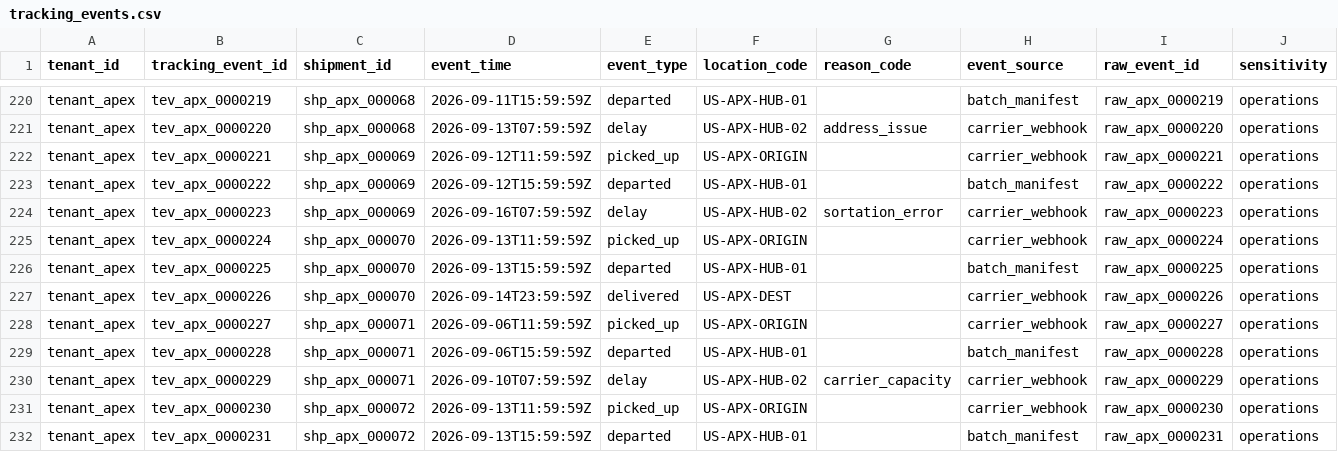
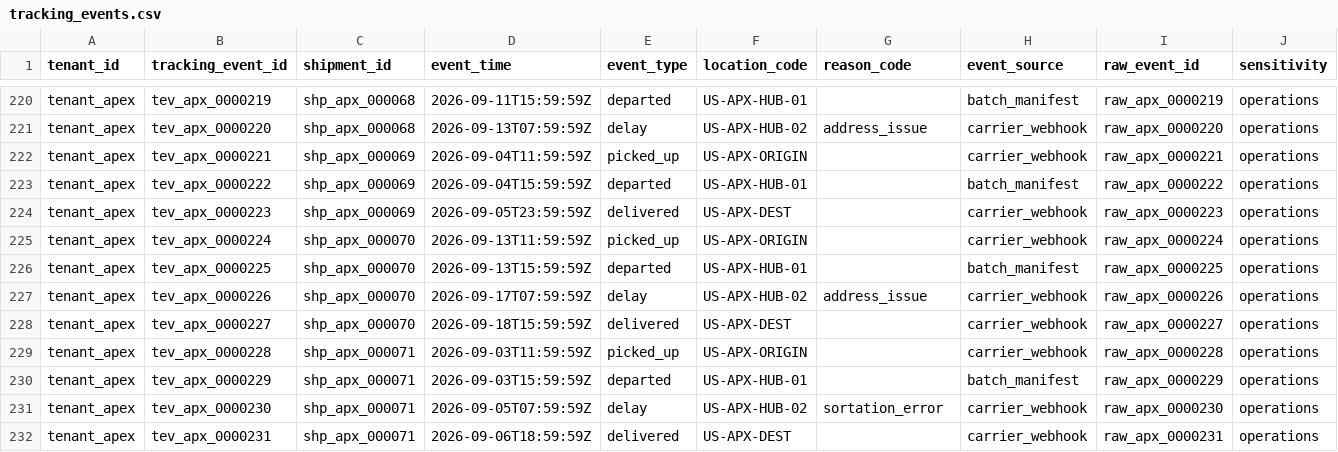
Before and after one commit to prajwalgotmare/business-brain, a CSV file: data/generated/apex_retail/tracking_events.csv, drawn as a sheet; only a part is shown, gaps mark what is left out; the diff covers the shown part only.

```diff
--- a/data/generated/apex_retail/tracking_events.csv
+++ b/data/generated/apex_retail/tracking_events.csv
@@ -221,12 +221,12 @@ tenant_apex,tev_apx_0000219,shp_apx_000068,2026-09-11T15:59:59Z,departed,US-APX-
 tenant_apex,tev_apx_0000220,shp_apx_000068,2026-09-13T07:59:59Z,delay,US-APX-HUB-02,address_issue,carrier_webhook,raw_apx_0000220,operations
-tenant_apex,tev_apx_0000221,shp_apx_000069,2026-09-12T11:59:59Z,picked_up,US-APX-ORIGIN,,carrier_webhook,raw_apx_0000221,operations
-tenant_apex,tev_apx_0000222,shp_apx_000069,2026-09-12T15:59:59Z,departed,US-APX-HUB-01,,batch_manifest,raw_apx_0000222,operations
-tenant_apex,tev_apx_0000223,shp_apx_000069,2026-09-16T07:59:59Z,delay,US-APX-HUB-02,sortation_error,carrier_webhook,raw_apx_0000223,operations
+tenant_apex,tev_apx_0000221,shp_apx_000069,2026-09-04T11:59:59Z,picked_up,US-APX-ORIGIN,,carrier_webhook,raw_apx_0000221,operations
+tenant_apex,tev_apx_0000222,shp_apx_000069,2026-09-04T15:59:59Z,departed,US-APX-HUB-01,,batch_manifest,raw_apx_0000222,operations
+tenant_apex,tev_apx_0000223,shp_apx_000069,2026-09-05T23:59:59Z,delivered,US-APX-DEST,,carrier_webhook,raw_apx_0000223,operations
 tenant_apex,tev_apx_0000224,shp_apx_000070,2026-09-13T11:59:59Z,picked_up,US-APX-ORIGIN,,carrier_webhook,raw_apx_0000224,operations
 tenant_apex,tev_apx_0000225,shp_apx_000070,2026-09-13T15:59:59Z,departed,US-APX-HUB-01,,batch_manifest,raw_apx_0000225,operations
-tenant_apex,tev_apx_0000226,shp_apx_000070,2026-09-14T23:59:59Z,delivered,US-APX-DEST,,carrier_webhook,raw_apx_0000226,operations
-tenant_apex,tev_apx_0000227,shp_apx_000071,2026-09-06T11:59:59Z,picked_up,US-APX-ORIGIN,,carrier_webhook,raw_apx_0000227,operations
-tenant_apex,tev_apx_0000228,shp_apx_000071,2026-09-06T15:59:59Z,departed,US-APX-HUB-01,,batch_manifest,raw_apx_0000228,operations
-tenant_apex,tev_apx_0000229,shp_apx_000071,2026-09-10T07:59:59Z,delay,US-APX-HUB-02,carrier_capacity,carrier_webhook,raw_apx_0000229,operations
-tenant_apex,tev_apx_0000230,shp_apx_000072,2026-09-13T11:59:59Z,picked_up,US-APX-ORIGIN,,carrier_webhook,raw_apx_0000230,operations
-tenant_apex,tev_apx_0000231,shp_apx_000072,2026-09-13T15:59:59Z,departed,US-APX-HUB-01,,batch_manifest,raw_apx_0000231,operations
+tenant_apex,tev_apx_0000226,shp_apx_000070,2026-09-17T07:59:59Z,delay,US-APX-HUB-02,address_issue,carrier_webhook,raw_apx_0000226,operations
+tenant_apex,tev_apx_0000227,shp_apx_000070,2026-09-18T15:59:59Z,delivered,US-APX-DEST,,carrier_webhook,raw_apx_0000227,operations
+tenant_apex,tev_apx_0000228,shp_apx_000071,2026-09-03T11:59:59Z,picked_up,US-APX-ORIGIN,,carrier_webhook,raw_apx_0000228,operations
+tenant_apex,tev_apx_0000229,shp_apx_000071,2026-09-03T15:59:59Z,departed,US-APX-HUB-01,,batch_manifest,raw_apx_0000229,operations
+tenant_apex,tev_apx_0000230,shp_apx_000071,2026-09-05T07:59:59Z,delay,US-APX-HUB-02,sortation_error,carrier_webhook,raw_apx_0000230,operations
+tenant_apex,tev_apx_0000231,shp_apx_000071,2026-09-06T18:59:59Z,delivered,US-APX-DEST,,carrier_webhook,raw_apx_0000231,operations
```
Also changed, not shown: 3 added rows and 3 edited cells elsewhere in this file, data/generated/apex_retail/carrier_sla_facts.csv, data/generated/apex_retail/delivery_exceptions.csv, 37 other files.
